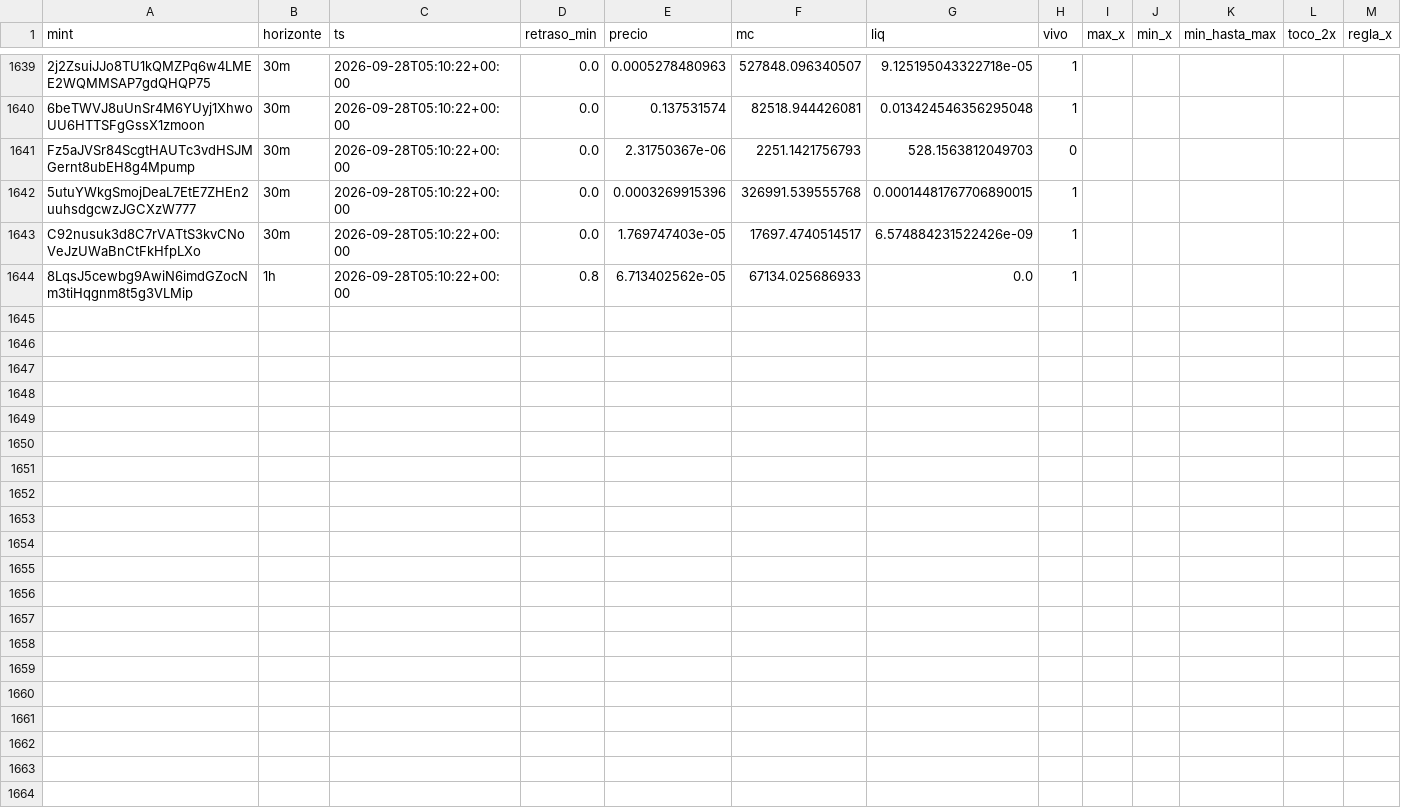
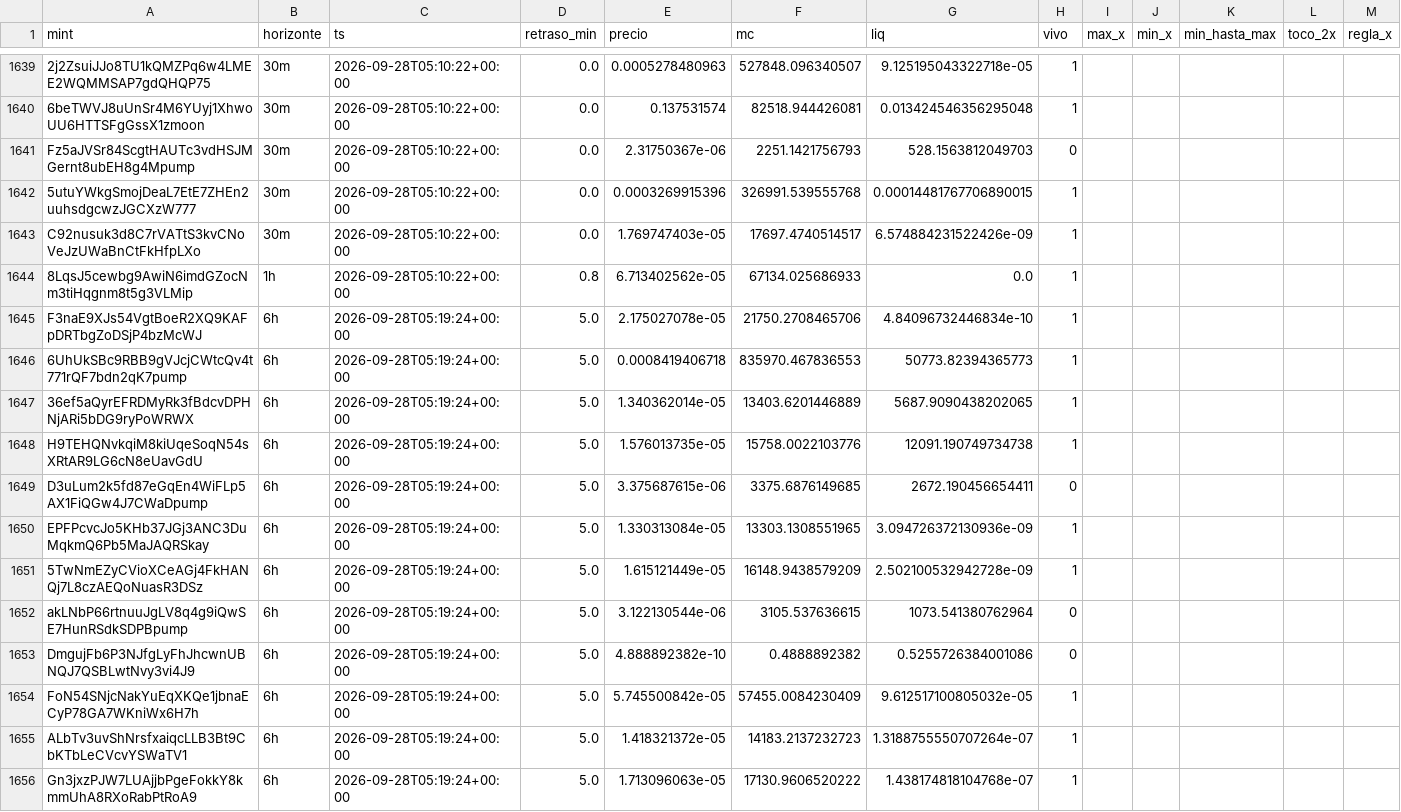
Before and after one commit to eriphelo15/An-lisis-cuantitativo, a CSV file: seguimiento.csv, drawn as a sheet; only a part is shown, gaps mark what is left out; rows hold the shown columns only; the diff covers the shown part only; the diff names each change by its address in the sheet, - before the commit and + after, or states it on an @@ line.

```diff
--- a/seguimiento.csv
+++ b/seguimiento.csv
+row 1645: F3naE9XJs54VgtBoeR2XQ9KAFpDRTbgZoDSjP4bzMcWJ | 6h | 2026-09-28T05:19:24+00:00 | 5.0 | 2.175027078e-05 | 21750.2708465706 | 4.84096732446834e-10 | 1
+row 1646: 6UhUkSBc9RBB9gVJcjCWtcQv4t771rQF7bdn2qK7pump | 6h | 2026-09-28T05:19:24+00:00 | 5.0 | 0.0008419406718 | 835970.467836553 | 50773.82394365773 | 1
+row 1647: 36ef5aQyrEFRDMyRk3fBdcvDPHNjARi5bDG9ryPoWRWX | 6h | 2026-09-28T05:19:24+00:00 | 5.0 | 1.340362014e-05 | 13403.6201446889 | 5687.9090438202065 | 1
+row 1648: H9TEHQNvkqiM8kiUqeSoqN54sXRtAR9LG6cN8eUavGdU | 6h | 2026-09-28T05:19:24+00:00 | 5.0 | 1.576013735e-05 | 15758.0022103776 | 12091.190749734738 | 1
+row 1649: D3uLum2k5fd87eGqEn4WiFLp5AX1FiQGw4J7CWaDpump | 6h | 2026-09-28T05:19:24+00:00 | 5.0 | 3.375687615e-06 | 3375.6876149685 | 2672.190456654411 | 0
+row 1650: EPFPcvcJo5KHb37JGj3ANC3DuMqkmQ6Pb5MaJAQRSkay | 6h | 2026-09-28T05:19:24+00:00 | 5.0 | 1.330313084e-05 | 13303.1308551965 | 3.094726372130936e-09 | 1
+row 1651: 5TwNmEZyCVioXCeAGj4FkHANQj7L8czAEQoNuasR3DSz | 6h | 2026-09-28T05:19:24+00:00 | 5.0 | 1.615121449e-05 | 16148.9438579209 | 2.502100532942728e-09 | 1
+row 1652: akLNbP66rtnuuJgLV8q4g9iQwSE7HunRSdkSDPBpump | 6h | 2026-09-28T05:19:24+00:00 | 5.0 | 3.122130544e-06 | 3105.537636615 | 1073.541380762964 | 0
+row 1653: DmgujFb6P3NJfgLyFhJhcwnUBNQJ7QSBLwtNvy3vi4J9 | 6h | 2026-09-28T05:19:24+00:00 | 5.0 | 4.888892382e-10 | 0.4888892382 | 0.5255726384001086 | 0
+row 1654: FoN54SNjcNakYuEqXKQe1jbnaECyP78GA7WKniWx6H7h | 6h | 2026-09-28T05:19:24+00:00 | 5.0 | 5.745500842e-05 | 57455.0084230409 | 9.612517100805032e-05 | 1
+row 1655: ALbTv3uvShNrsfxaiqcLLB3Bt9CbKTbLeCVcvYSWaTV1 | 6h | 2026-09-28T05:19:24+00:00 | 5.0 | 1.418321372e-05 | 14183.2137232723 | 1.3188755550707264e-07 | 1
+row 1656: Gn3jxzPJW7LUAjjbPgeFokkY8kmmUhA8RXoRabPtRoA9 | 6h | 2026-09-28T05:19:24+00:00 | 5.0 | 1.713096063e-05 | 17130.9606520222 | 1.438174818104768e-07 | 1
```
Also changed, not shown: 11 added rows elsewhere in this file, alertas.csv, detecciones.csv, 1 other file.
